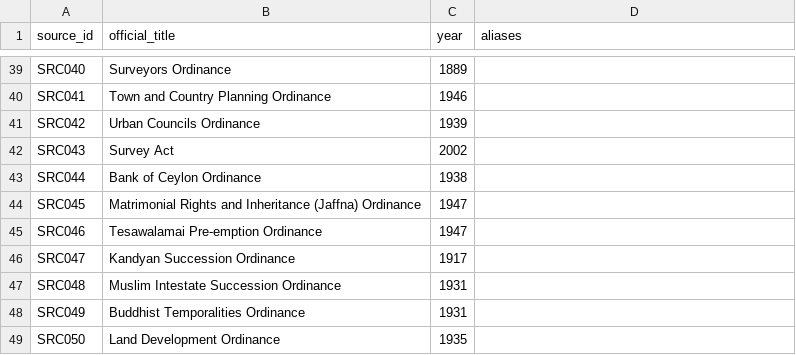
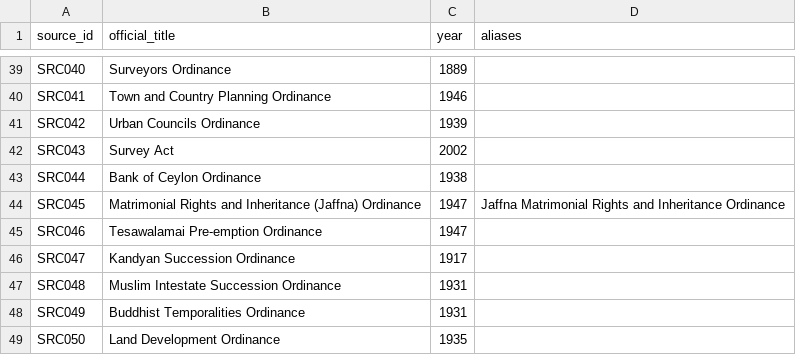
Before and after one commit to Draftly-LK/draftly-research, a CSV file: scripts/case-law-statute-linking/output/alias_seed.csv, drawn as a sheet; only a part is shown, gaps mark what is left out.

```diff
--- a/scripts/case-law-statute-linking/output/alias_seed.csv
+++ b/scripts/case-law-statute-linking/output/alias_seed.csv
@@ -43,3 +43,3 @@ SRC043,Survey Act,2002,
 SRC044,Bank of Ceylon Ordinance,1938,
-SRC045,Matrimonial Rights and Inheritance (Jaffna) Ordinance,1947,
+SRC045,Matrimonial Rights and Inheritance (Jaffna) Ordinance,1947,Jaffna Matrimonial Rights and Inheritance Ordinance
 SRC046,Tesawalamai Pre-emption Ordinance,1947,
```
Also changed, not shown: evaluation/runs/statute-retrieval-lsr-v1/per-question-scores.csv, evaluation/runs/statute-retrieval-lsr-v1/predictions.csv, 5 other files.
